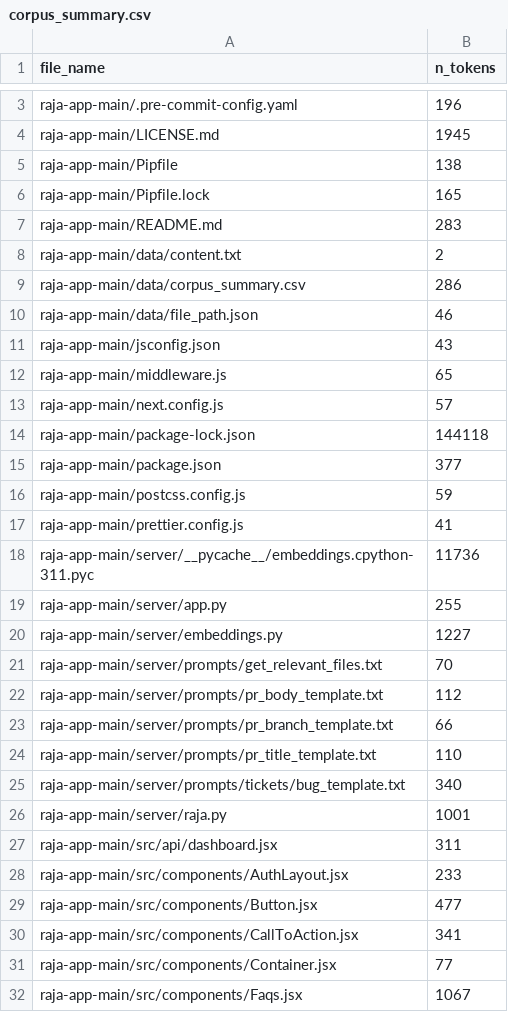
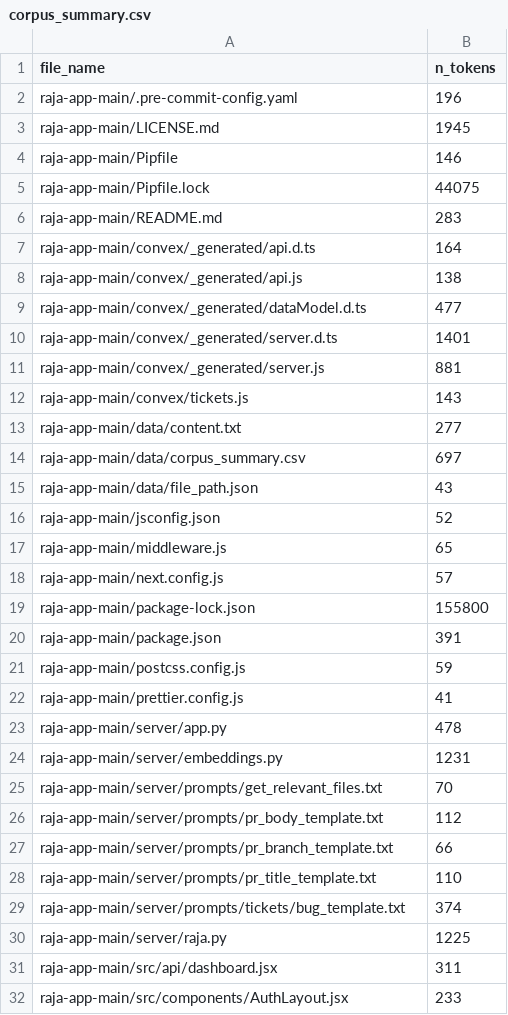
Before and after one commit to AayushMathur7/raja-app, a CSV file: data/corpus_summary.csv, drawn as a sheet; only a part is shown, gaps mark what is left out; the shorter side is filled out with more unchanged rows; the diff covers the shown part only.

```diff
--- a/data/corpus_summary.csv
+++ b/data/corpus_summary.csv
@@ -4,18 +3,23 @@ raja-app-main/.pre-commit-config.yaml,196
 raja-app-main/LICENSE.md,1945
-raja-app-main/Pipfile,138
-raja-app-main/Pipfile.lock,165
+raja-app-main/Pipfile,146
+raja-app-main/Pipfile.lock,44075
 raja-app-main/README.md,283
-raja-app-main/data/content.txt,2
-raja-app-main/data/corpus_summary.csv,286
-raja-app-main/data/file_path.json,46
-raja-app-main/jsconfig.json,43
+raja-app-main/convex/_generated/api.d.ts,164
+raja-app-main/convex/_generated/api.js,138
+raja-app-main/convex/_generated/dataModel.d.ts,477
+raja-app-main/convex/_generated/server.d.ts,1401
+raja-app-main/convex/_generated/server.js,881
+raja-app-main/convex/tickets.js,143
+raja-app-main/data/content.txt,277
+raja-app-main/data/corpus_summary.csv,697
+raja-app-main/data/file_path.json,43
+raja-app-main/jsconfig.json,52
 raja-app-main/middleware.js,65
 raja-app-main/next.config.js,57
-raja-app-main/package-lock.json,144118
-raja-app-main/package.json,377
+raja-app-main/package-lock.json,155800
+raja-app-main/package.json,391
 raja-app-main/postcss.config.js,59
 raja-app-main/prettier.config.js,41
-raja-app-main/server/__pycache__/embeddings.cpython-311.pyc,11736
-raja-app-main/server/app.py,255
-raja-app-main/server/embeddings.py,1227
+raja-app-main/server/app.py,478
+raja-app-main/server/embeddings.py,1231
 raja-app-main/server/prompts/get_relevant_files.txt,70
@@ -24,4 +28,4 @@ raja-app-main/server/prompts/pr_branch_template.txt,66
 raja-app-main/server/prompts/pr_title_template.txt,110
-raja-app-main/server/prompts/tickets/bug_template.txt,340
-raja-app-main/server/raja.py,1001
+raja-app-main/server/prompts/tickets/bug_template.txt,374
+raja-app-main/server/raja.py,1225
 raja-app-main/src/api/dashboard.jsx,311
```
Also changed, not shown: 1 added row, 1 removed row and 1 edited cell elsewhere in this file, 8 other files.
